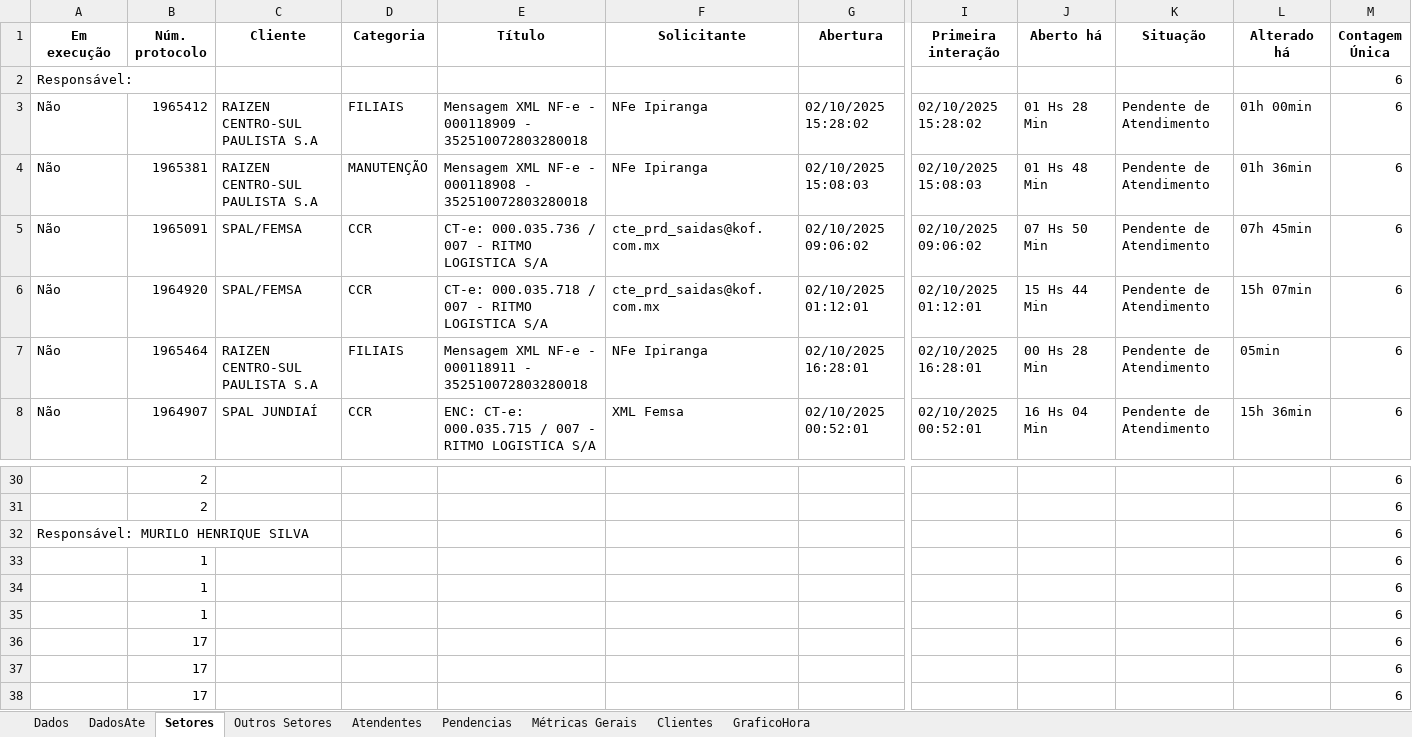
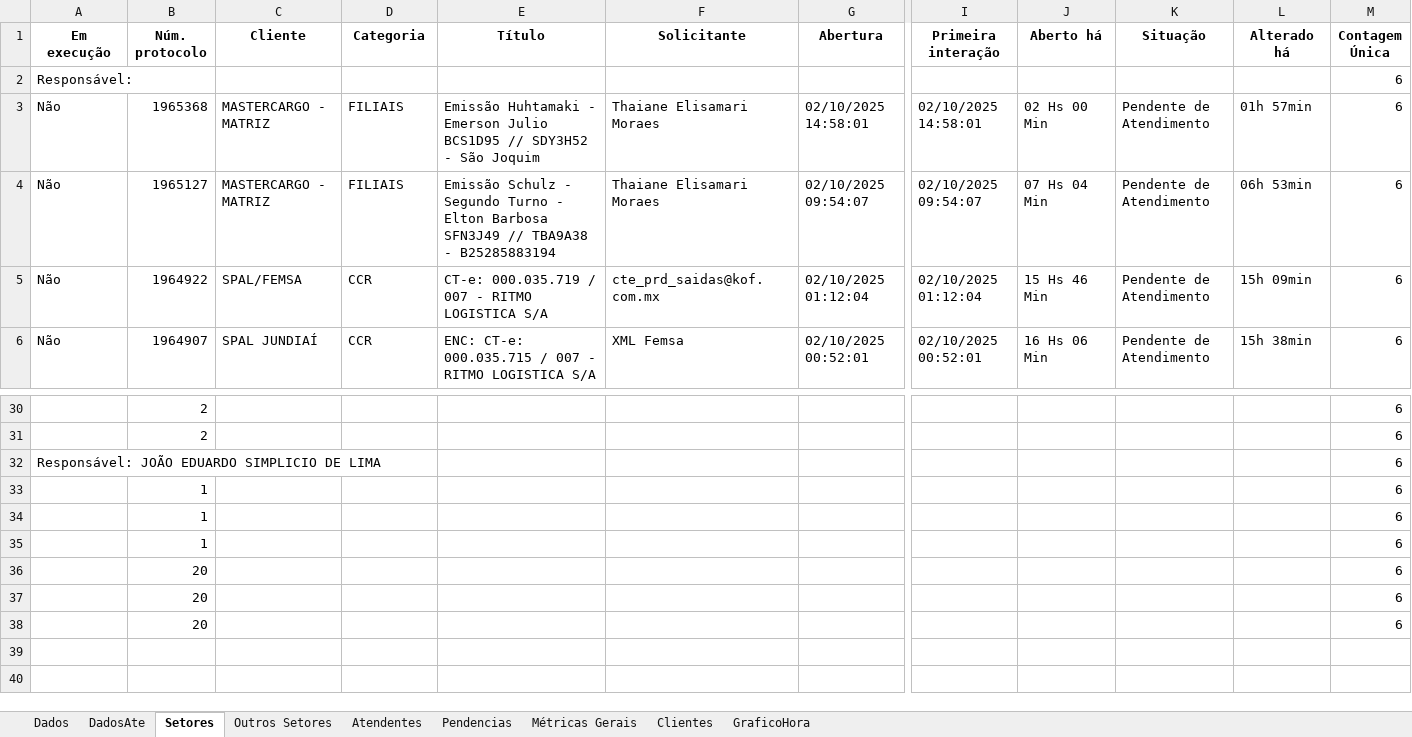
Before and after one commit to GabrielSilvaRit/Excel-painel, an Excel workbook: dados-atendimentos.xlsx, sheet Setores, drawn as a sheet; only a part is shown, gaps mark what is left out; values as stored, in another font and other column widths than the file's, no borders; removed rows and columns are numbered as before the commit, all else as after; rows hold the shown columns only; the diff covers the shown part only; the diff names each change by its address in the sheet, - before the commit and + after, or states it on an @@ line.

```diff
--- a/dados-atendimentos.xlsx (sheet Setores)
+++ b/dados-atendimentos.xlsx (sheet Setores)
-B3 (Núm. protocolo): 1965412
+B3 (Núm. protocolo): 1965368
-C3:C4 (Cliente): RAIZEN CENTRO-SUL PAULISTA S.A
+C3:C4 (Cliente): MASTERCARGO - MATRIZ
-E3 (Título): Mensagem XML NF-e - 000118909 - 352510072803280018
+E3 (Título): Emissão Huhtamaki - Emerson Julio BCS1D95 // SDY3H52 - São Joquim
-F3:F4 (Solicitante): NFe Ipiranga
+F3:F4 (Solicitante): Thaiane Elisamari Moraes
-G3 (Abertura): 02/10/2025 15:28:02
+G3 (Abertura): 02/10/2025 14:58:01
-I3 (Primeira interação): 02/10/2025 15:28:02
+I3 (Primeira interação): 02/10/2025 14:58:01
-J3 (Aberto há): 01 Hs 28 Min
+J3 (Aberto há): 02 Hs 00 Min
-L3 (Alterado há): 01h 00min
+L3 (Alterado há): 01h 57min
-B4 (Núm. protocolo): 1965381
+B4 (Núm. protocolo): 1965127
-D4 (Categoria): MANUTENÇÃO
+D4 (Categoria): FILIAIS
-E4 (Título): Mensagem XML NF-e - 000118908 - 352510072803280018
+E4 (Título): Emissão Schulz - Segundo Turno - Elton Barbosa SFN3J49 // TBA9A38 - B25285883194
-G4 (Abertura): 02/10/2025 15:08:03
+G4 (Abertura): 02/10/2025 09:54:07
-I4 (Primeira interação): 02/10/2025 15:08:03
+I4 (Primeira interação): 02/10/2025 09:54:07
-J4 (Aberto há): 01 Hs 48 Min
+J4 (Aberto há): 07 Hs 04 Min
-L4 (Alterado há): 01h 36min
+L4 (Alterado há): 06h 53min
-row 5: Não | 1965091 | SPAL/FEMSA | CCR | CT-e: 000.035.736 / 007 - RITMO LOGISTICA S/A | cte_prd_saidas@kof.com.mx | 02/10/2025 09:06:02 | 02/10/2025 09:06:02 | 07 Hs 50 Min | Pendente de Atendimento | 07h 45min | 6
-B5 (Núm. protocolo): 1964920
+B5 (Núm. protocolo): 1964922
-E5 (Título): CT-e: 000.035.718 / 007 - RITMO LOGISTICA S/A
+E5 (Título): CT-e: 000.035.719 / 007 - RITMO LOGISTICA S/A
-G5 (Abertura): 02/10/2025 01:12:01
+G5 (Abertura): 02/10/2025 01:12:04
-I5 (Primeira interação): 02/10/2025 01:12:01
+I5 (Primeira interação): 02/10/2025 01:12:04
-J5 (Aberto há): 15 Hs 44 Min
+J5 (Aberto há): 15 Hs 46 Min
-L5 (Alterado há): 15h 07min
+L5 (Alterado há): 15h 09min
-row 7: Não | 1965464 | RAIZEN CENTRO-SUL PAULISTA S.A | FILIAIS | Mensagem XML NF-e - 000118911 - 352510072803280018 | NFe Ipiranga | 02/10/2025 16:28:01 | 02/10/2025 16:28:01 | 00 Hs 28 Min | Pendente de Atendimento | 05min | 6
-J6 (Aberto há): 16 Hs 04 Min
+J6 (Aberto há): 16 Hs 06 Min
-L6 (Alterado há): 15h 36min
+L6 (Alterado há): 15h 38min
-A32 (Em execução): Responsável: MURILO HENRIQUE SILVA
+A32 (Em execução): Responsável: JOÃO EDUARDO SIMPLICIO DE LIMA
-B36:B38 (Núm. protocolo): 17
+B36:B38 (Núm. protocolo): 20
```
Also changed, not shown: 2 added rows and 28 edited cells elsewhere in this sheet, sheet Dados, sheet DadosAte, sheet Métricas Gerais, sheet Atendentes, sheet Clientes, sheet GraficoHora.
